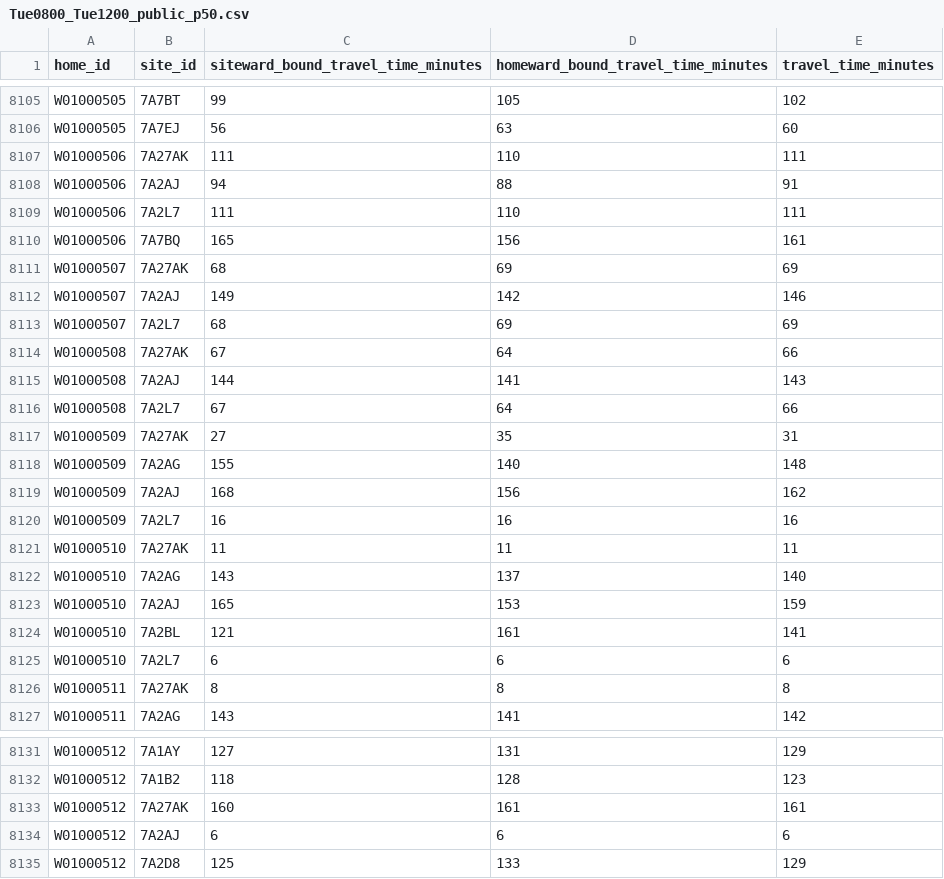
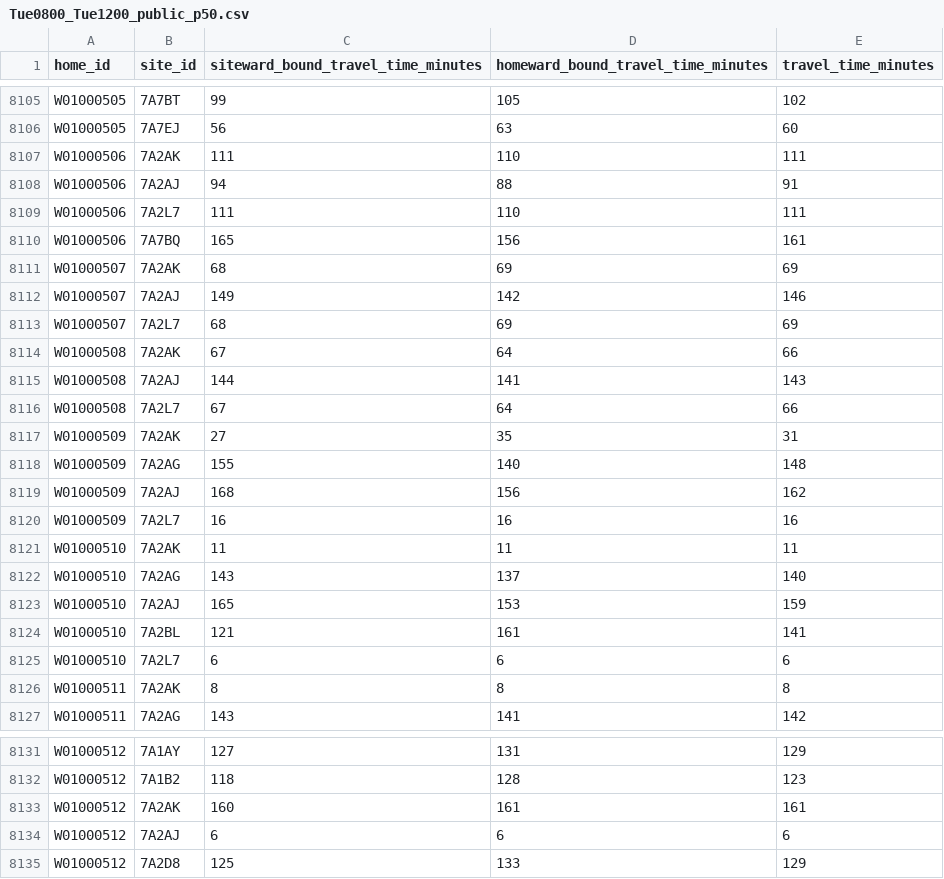
Before and after one commit to stupidpupil/nhs_wales_travel_time_matrices, a CSV file: Tue0800_Tue1200_public_p50.csv, drawn as a sheet; only a part is shown, gaps mark what is left out; the diff covers the shown part only.

Commit message:
Fix Cardigan & District code

```diff
--- a/Tue0800_Tue1200_public_p50.csv
+++ b/Tue0800_Tue1200_public_p50.csv
@@ -8106,3 +8106,3 @@ W01000505,7A7BT,99,105,102
 W01000505,7A7EJ,56,63,60
-W01000506,7A27AK,111,110,111
+W01000506,7A2AK,111,110,111
 W01000506,7A2AJ,94,88,91
@@ -8110,9 +8110,9 @@ W01000506,7A2L7,111,110,111
 W01000506,7A7BQ,165,156,161
-W01000507,7A27AK,68,69,69
+W01000507,7A2AK,68,69,69
 W01000507,7A2AJ,149,142,146
 W01000507,7A2L7,68,69,69
-W01000508,7A27AK,67,64,66
+W01000508,7A2AK,67,64,66
 W01000508,7A2AJ,144,141,143
 W01000508,7A2L7,67,64,66
-W01000509,7A27AK,27,35,31
+W01000509,7A2AK,27,35,31
 W01000509,7A2AG,155,140,148
@@ -8120,3 +8120,3 @@ W01000509,7A2AJ,168,156,162
 W01000509,7A2L7,16,16,16
-W01000510,7A27AK,11,11,11
+W01000510,7A2AK,11,11,11
 W01000510,7A2AG,143,137,140
@@ -8125,3 +8125,3 @@ W01000510,7A2BL,121,161,141
 W01000510,7A2L7,6,6,6
-W01000511,7A27AK,8,8,8
+W01000511,7A2AK,8,8,8
 W01000511,7A2AG,143,141,142
@@ -8132,3 +8132,3 @@ W01000512,7A1AY,127,131,129
 W01000512,7A1B2,118,128,123
-W01000512,7A27AK,160,161,161
+W01000512,7A2AK,160,161,161
 W01000512,7A2AJ,6,6,6
```
Also changed, not shown: 35 edited cells elsewhere in this file.
